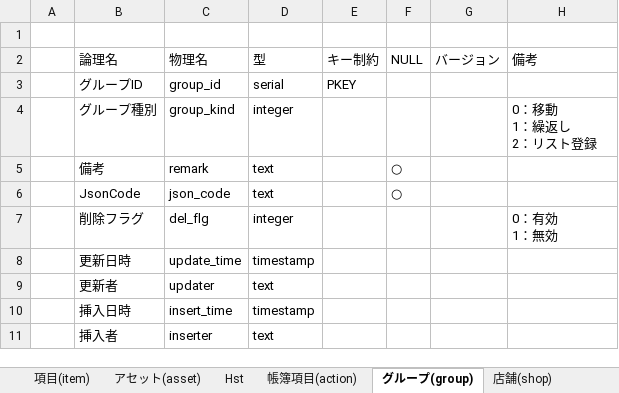
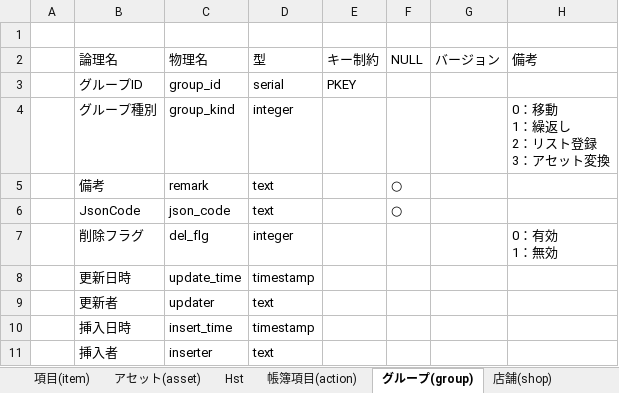
Before and after one commit to vtr00/HouseholdAccountBook, an Excel workbook: docs/DB/DbSpecifications.xlsx, sheet グループ(group), drawn as a sheet; values as stored, in another font and other column widths than the file's, no borders; ↵ is a line break in a cell; the diff names each change by its address in the sheet, - before the commit and + after, or states it on an @@ line.

```diff
--- a/docs/DB/DbSpecifications.xlsx (sheet グループ(group))
+++ b/docs/DB/DbSpecifications.xlsx (sheet グループ(group))
-H4 (備考): 0：移動 ↵ 1：繰返し ↵ 2：リスト登録
+H4 (備考): 0：移動 ↵ 1：繰返し ↵ 2：リスト登録 ↵ 3：アセット変換
```
Also changed, not shown: sheet 項目(item), sheet 帳簿(book), sheet 帳簿項目(action), other sheet tabs.
